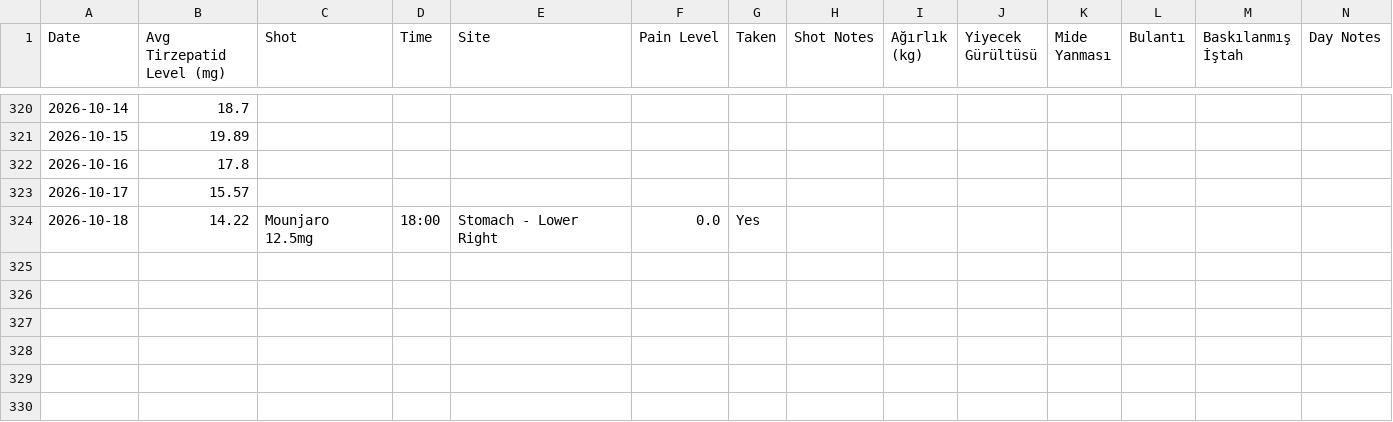
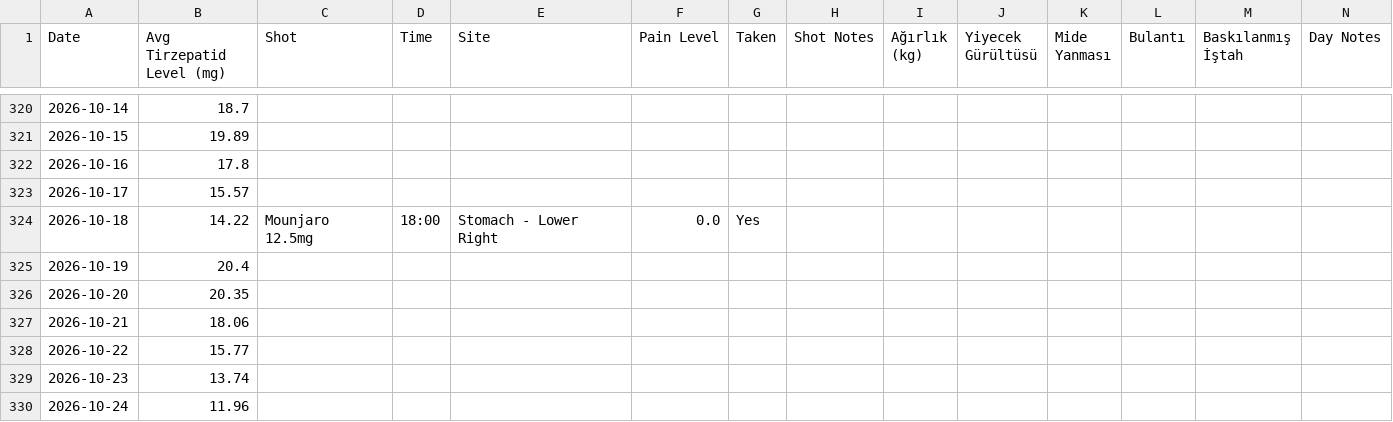
Before and after one commit to koyuncuem/ShotTracker, a CSV file: data.csv, drawn as a sheet; only a part is shown, gaps mark what is left out; the diff names each change by its address in the sheet, - before the commit and + after, or states it on an @@ line.

Commit message:
Update data.csv from ShotTrack app

```diff
--- a/data.csv
+++ b/data.csv
+row 325: 2026-10-19 | 20.4
+row 326: 2026-10-20 | 20.35
+row 327: 2026-10-21 | 18.06
+row 328: 2026-10-22 | 15.77
+row 329: 2026-10-23 | 13.74
+row 330: 2026-10-24 | 11.96
```
